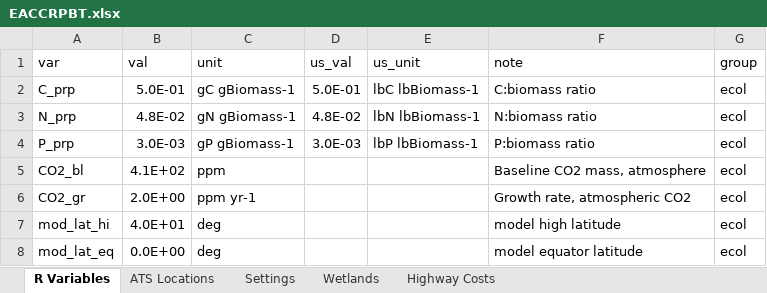
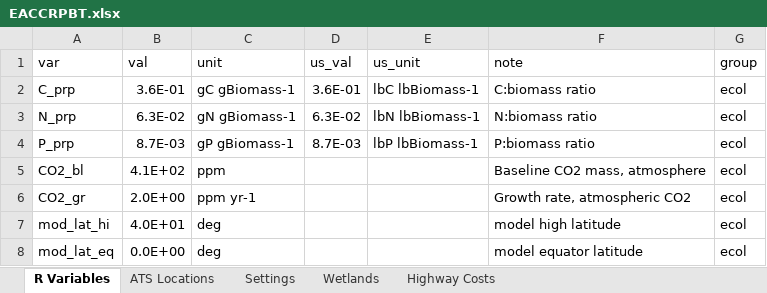
Before and after one commit to calahan/EACCRPBT, an Excel workbook: Data/Spreadsheets/EACCRPBT.xlsx, sheet R Variables, drawn as a sheet; only a part is shown; values as stored, in another font and other column widths than the file's, no borders; the diff names each change by its address in the sheet, - before the commit and + after, or states it on an @@ line.

```diff
--- a/Data/Spreadsheets/EACCRPBT.xlsx (sheet R Variables)
+++ b/Data/Spreadsheets/EACCRPBT.xlsx (sheet R Variables)
-B2 (val): 5.0E-01
+B2 (val): 3.6E-01
-D2 (us_val): 5.0E-01
+D2 (us_val): 3.6E-01
-B3 (val): 4.8E-02
+B3 (val): 6.3E-02
-D3 (us_val): 4.8E-02
+D3 (us_val): 6.3E-02
-B4 (val): 3.0E-03
+B4 (val): 8.7E-03
-D4 (us_val): 3.0E-03
+D4 (us_val): 8.7E-03
```
Also changed, not shown: sheet Settings, sheet Wetlands, formulas that keep their value, 4 other files.
